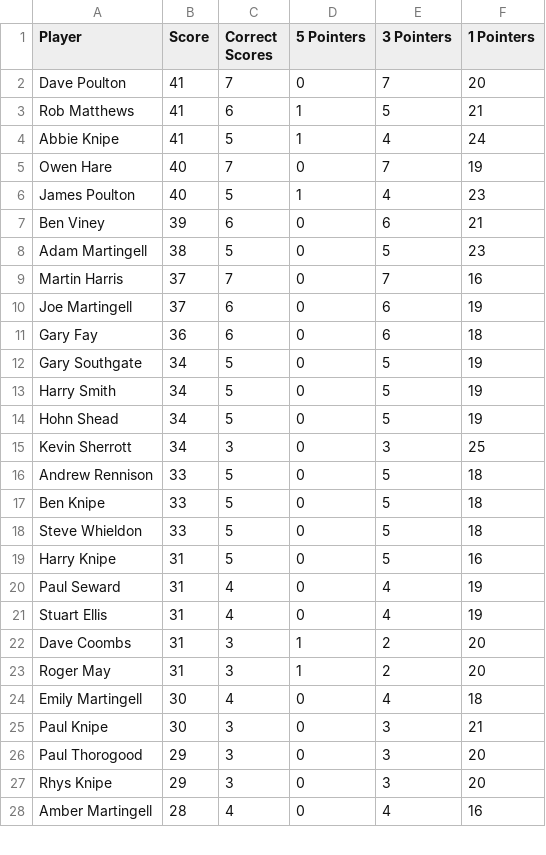
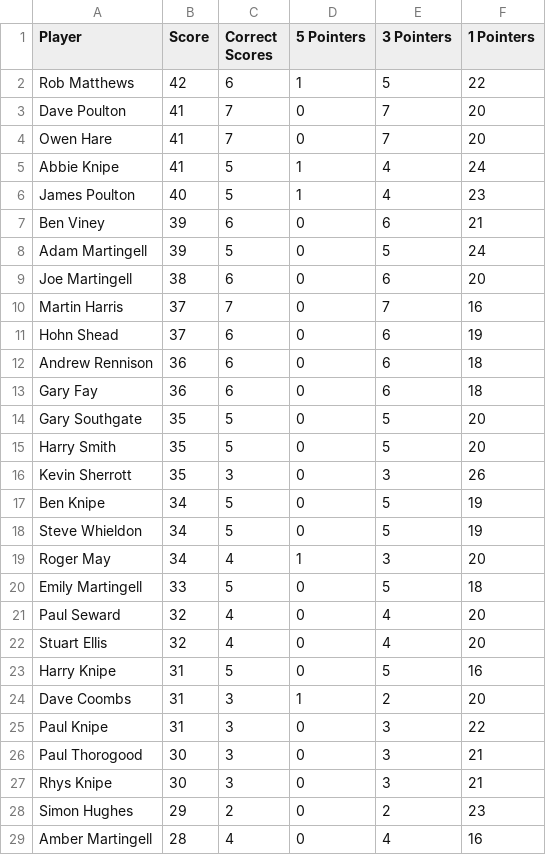
Before and after one commit to ps9786/pl-predictions, a CSV file: wc/league_table.csv, drawn as a sheet; only a part is shown; the diff covers the shown part only.

Commit message:
New Leaderboard: Tue Jun 23 06:48:01 BST 2026

```diff
--- a/wc/league_table.csv
+++ b/wc/league_table.csv
@@ -1,28 +1,29 @@
 Player,Score,Correct Scores,5 Pointers,3 Pointers,1 Pointers
+Rob Matthews,42,6,1,5,22
 Dave Poulton,41,7,0,7,20
-Rob Matthews,41,6,1,5,21
+Owen Hare,41,7,0,7,20
 Abbie Knipe,41,5,1,4,24
-Owen Hare,40,7,0,7,19
 James Poulton,40,5,1,4,23
 Ben Viney,39,6,0,6,21
-Adam Martingell,38,5,0,5,23
+Adam Martingell,39,5,0,5,24
+Joe Martingell,38,6,0,6,20
 Martin Harris,37,7,0,7,16
-Joe Martingell,37,6,0,6,19
+Hohn Shead,37,6,0,6,19
+Andrew Rennison,36,6,0,6,18
 Gary Fay,36,6,0,6,18
-Gary Southgate,34,5,0,5,19
-Harry Smith,34,5,0,5,19
-Hohn Shead,34,5,0,5,19
-Kevin Sherrott,34,3,0,3,25
-Andrew Rennison,33,5,0,5,18
-Ben Knipe,33,5,0,5,18
-Steve Whieldon,33,5,0,5,18
+Gary Southgate,35,5,0,5,20
+Harry Smith,35,5,0,5,20
+Kevin Sherrott,35,3,0,3,26
+Ben Knipe,34,5,0,5,19
+Steve Whieldon,34,5,0,5,19
+Roger May,34,4,1,3,20
+Emily Martingell,33,5,0,5,18
+Paul Seward,32,4,0,4,20
+Stuart Ellis,32,4,0,4,20
 Harry Knipe,31,5,0,5,16
-Paul Seward,31,4,0,4,19
-Stuart Ellis,31,4,0,4,19
 Dave Coombs,31,3,1,2,20
-Roger May,31,3,1,2,20
-Emily Martingell,30,4,0,4,18
-Paul Knipe,30,3,0,3,21
-Paul Thorogood,29,3,0,3,20
-Rhys Knipe,29,3,0,3,20
+Paul Knipe,31,3,0,3,22
+Paul Thorogood,30,3,0,3,21
+Rhys Knipe,30,3,0,3,21
+Simon Hughes,29,2,0,2,23
 Amber  Martingell,28,4,0,4,16
```
Also changed, not shown: 1 removed row and 4 edited cells elsewhere in this file.
